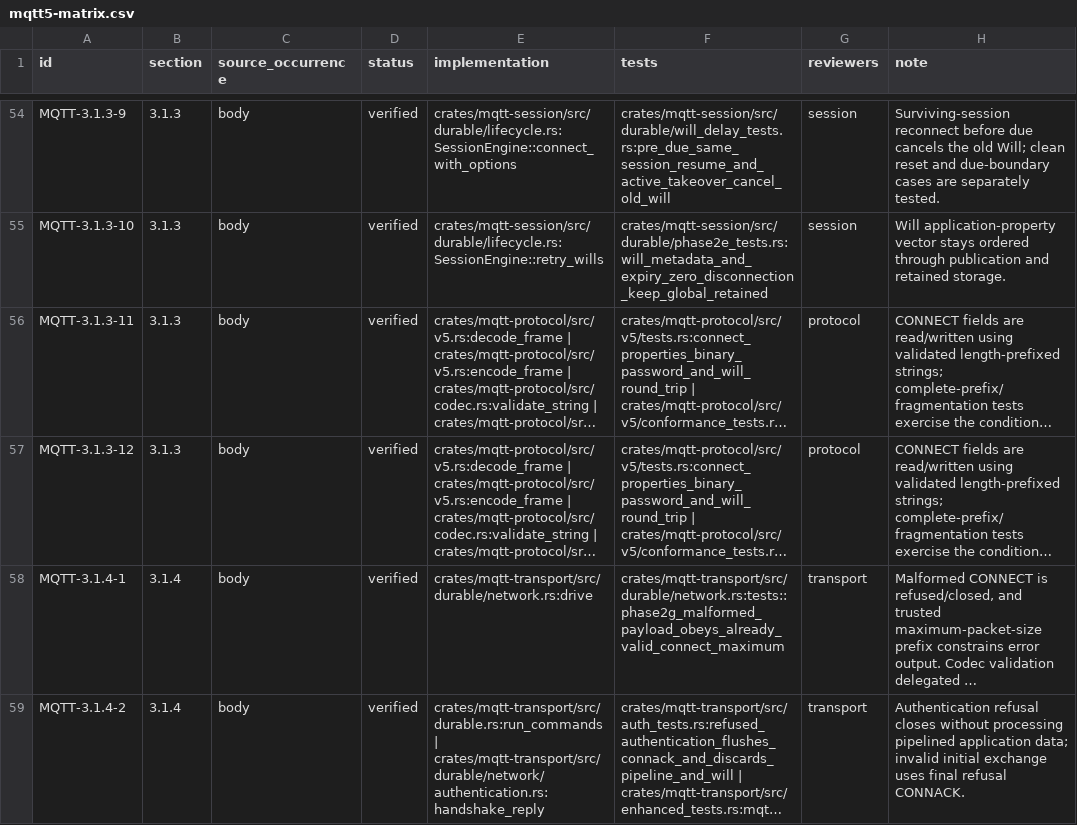
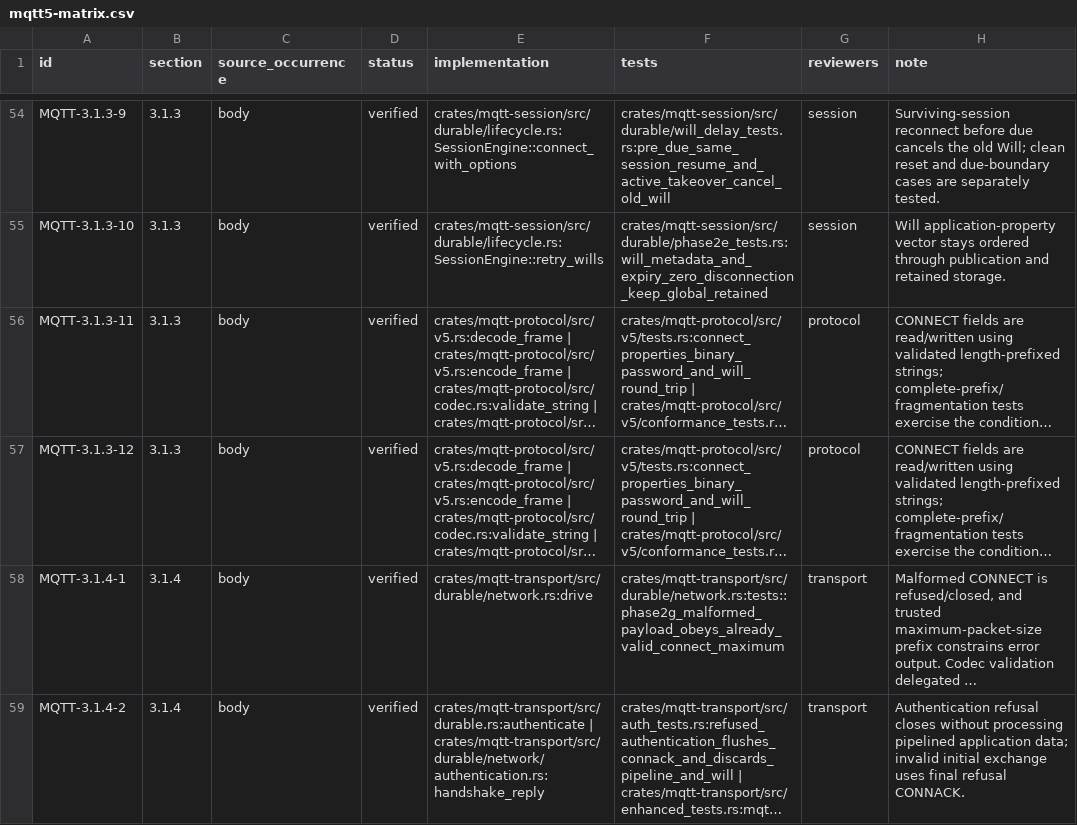
Before and after one commit to lyrnor/lyrnormq, a CSV file: docs/conformance/mqtt5-matrix.csv, drawn as a sheet; only a part is shown, gaps mark what is left out; long unchanged cells end in …; the diff covers the shown part only; the diff names each change by its address in the sheet, - before the commit and + after, or states it on an @@ line.

```diff
--- a/docs/conformance/mqtt5-matrix.csv
+++ b/docs/conformance/mqtt5-matrix.csv
-E59 (implementation): crates/mqtt-transport/src/durable.rs:run_commands | crates/mqtt-transport/src/durable/network/authentication.rs:handshake_reply
+E59 (implementation): crates/mqtt-transport/src/durable.rs:authenticate | crates/mqtt-transport/src/durable/network/authentication.rs:handshake_reply
```
Also changed, not shown: 7 edited cells elsewhere in this file, 32 other files.
